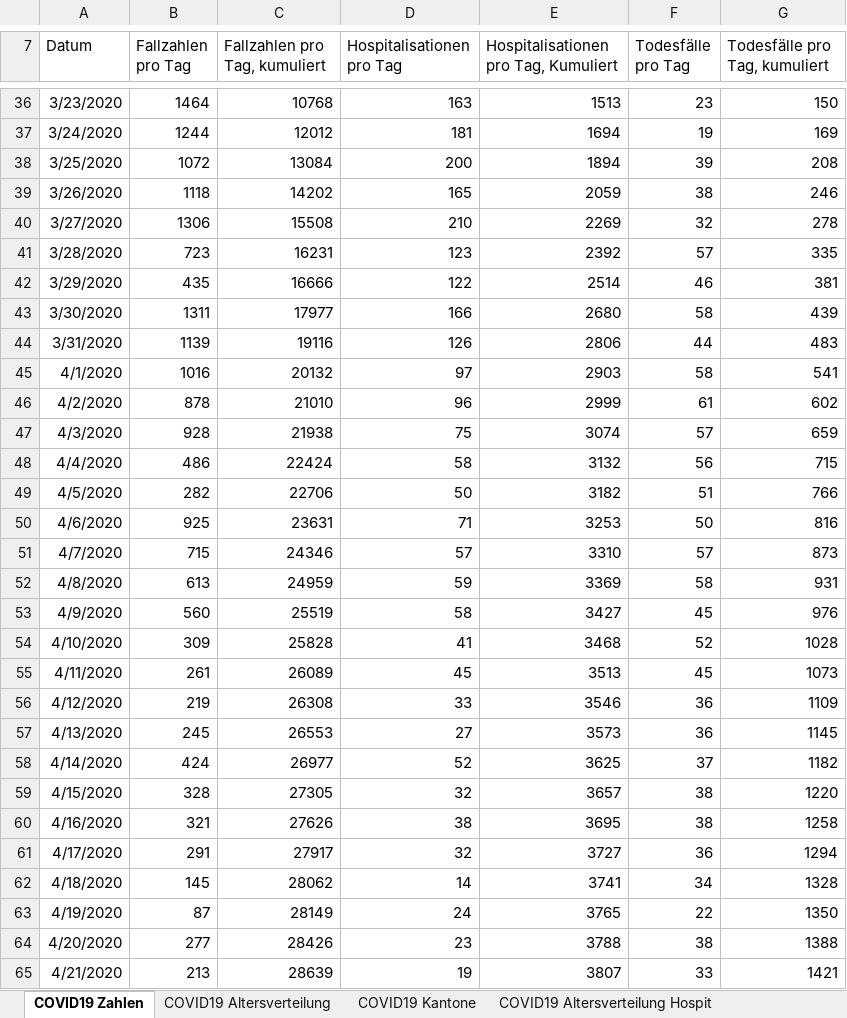
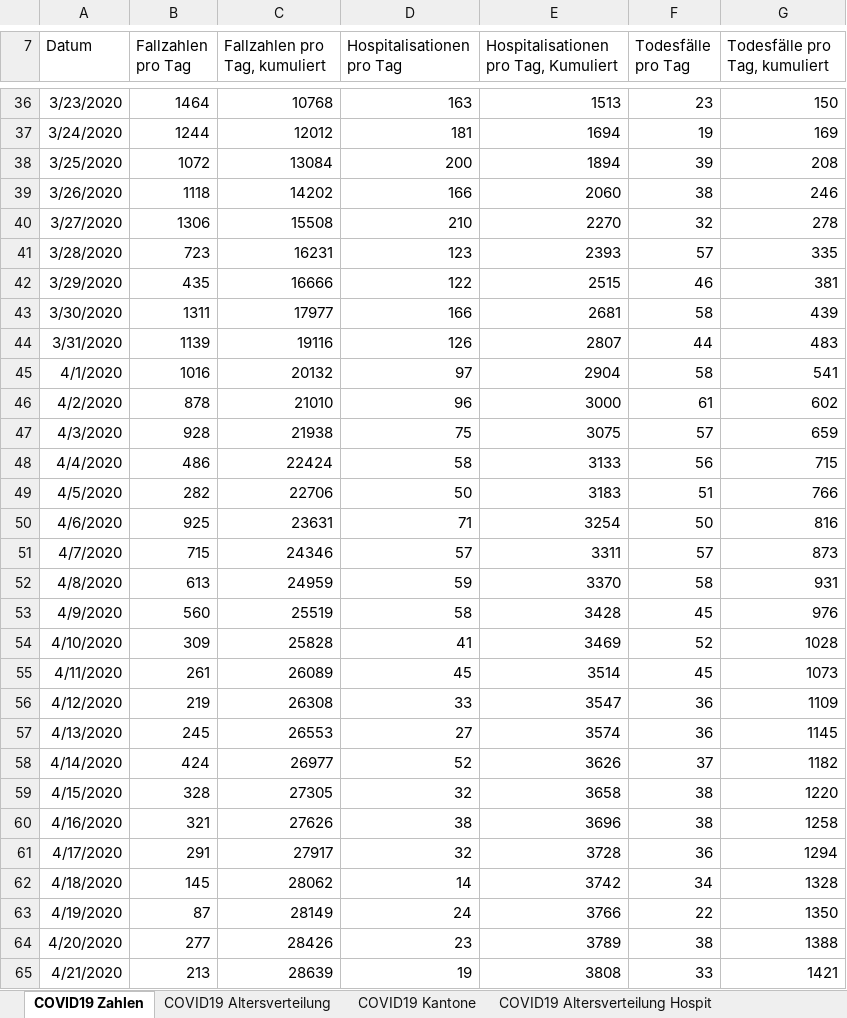
Before and after one commit to covid19ch/covid19ch.github.io, an Excel workbook: Data/2021_06_18.xlsx, sheet COVID19 Zahlen, drawn as a sheet; only a part is shown, gaps mark what is left out; values as stored, in another font and other column widths than the file's, no borders; the diff covers the shown part only; the diff names each change by its address in the sheet, - before the commit and + after, or states it on an @@ line.

Commit message:
Add current file

```diff
--- a/Data/2021_06_18.xlsx (sheet COVID19 Zahlen)
+++ b/Data/2021_06_18.xlsx (sheet COVID19 Zahlen)
-D39 (Hospitalisationen pro Tag): 165
+D39 (Hospitalisationen pro Tag): 166
-E39: 2059
+E39: 2060
-E40: 2269
+E40: 2270
-E41: 2392
+E41: 2393
-E42: 2514
+E42: 2515
-E43: 2680
+E43: 2681
-E44: 2806
+E44: 2807
-E45: 2903
+E45: 2904
-E46: 2999
+E46: 3000
-E47: 3074
+E47: 3075
-E48: 3132
+E48: 3133
-E49: 3182
+E49: 3183
-E50: 3253
+E50: 3254
-E51: 3310
+E51: 3311
-E52: 3369
+E52: 3370
-E53: 3427
+E53: 3428
-E54: 3468
+E54: 3469
-E55: 3513
+E55: 3514
-E56: 3546
+E56: 3547
-E57: 3573
+E57: 3574
-E58: 3625
+E58: 3626
-E59: 3657
+E59: 3658
-E60: 3695
+E60: 3696
-E61: 3727
+E61: 3728
-E62: 3741
+E62: 3742
-E63: 3765
+E63: 3766
-E64: 3788
+E64: 3789
-E65: 3807
+E65: 3808
```
Also changed, not shown: 1 added row and 598 edited cells elsewhere in this sheet, sheet COVID19 Isolation Quarantäne, sheet COVID19 Kantone, sheet COVID19 Altersverteilung, sheet COVID19 Altersverteilung Hospit, sheet COVID19 Altersverteilung TodF.
